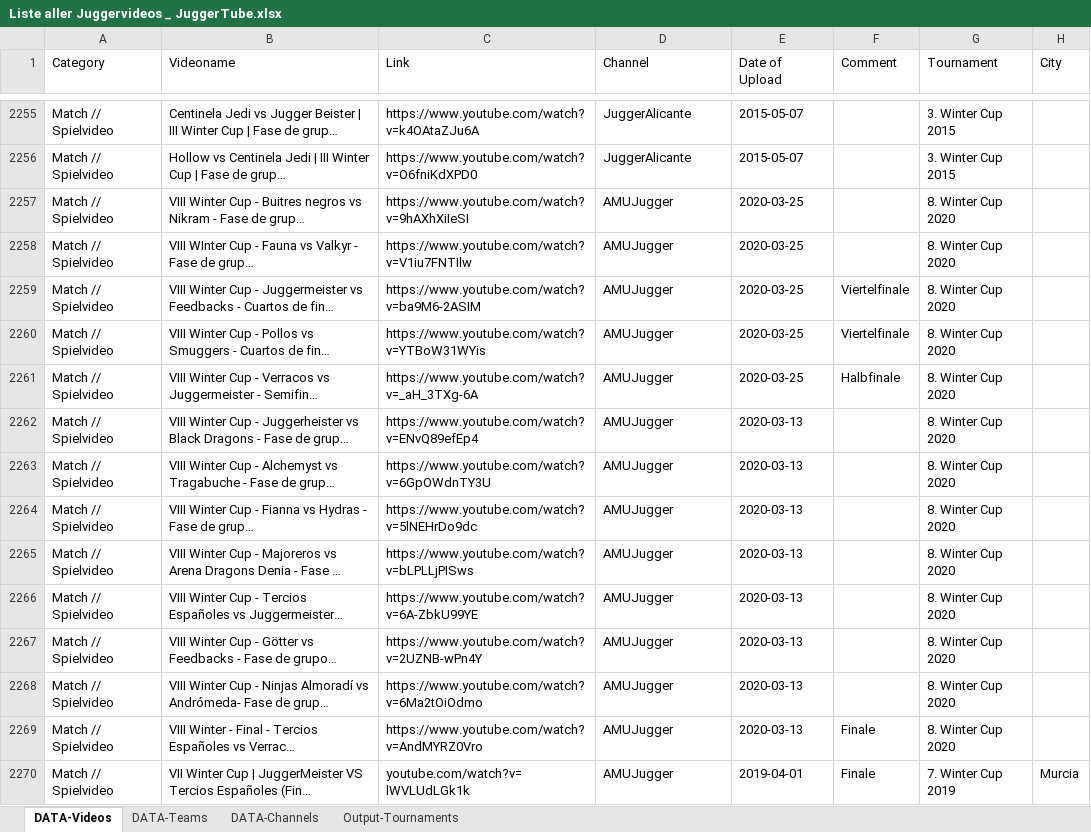
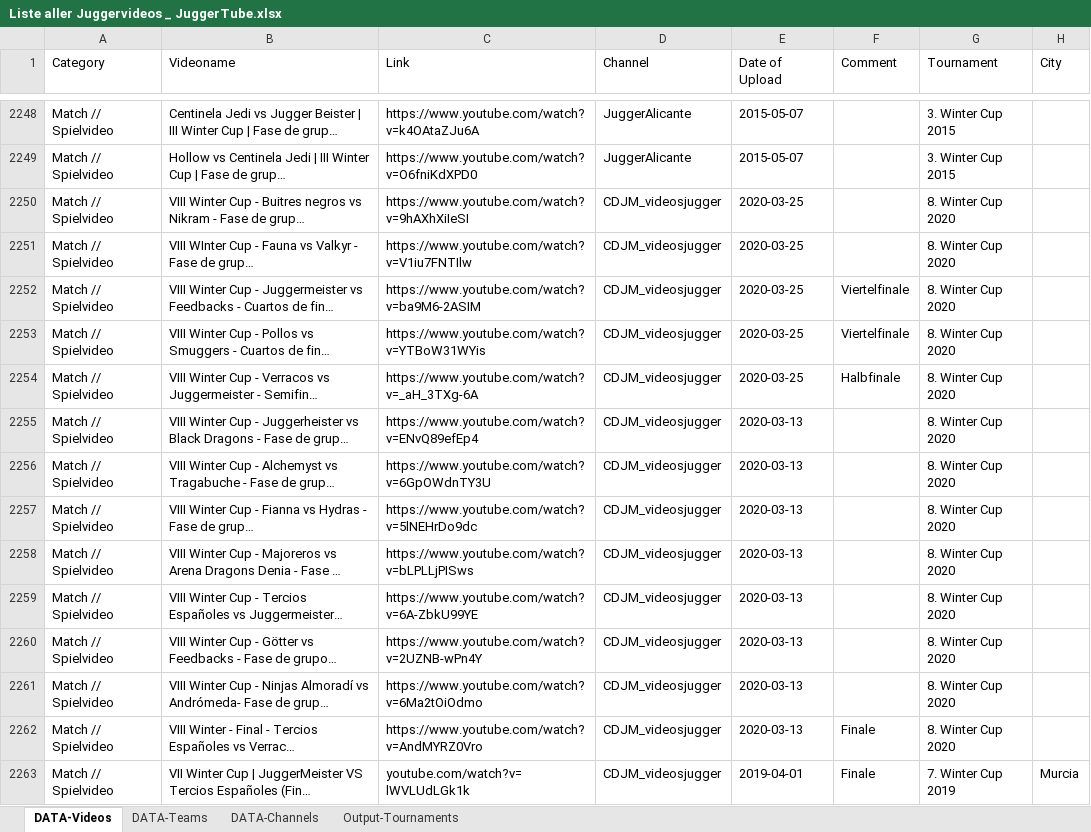
Before and after one commit to Nalochen/JuggerTube, an Excel workbook: scripts/excel-videos/Liste aller Juggervideos _ JuggerTube.xlsx, sheet DATA-Videos, drawn as a sheet; only a part is shown, gaps mark what is left out; long unchanged cells end in …; values as stored, in another font and other column widths than the file's, no cell formats; table styles not drawn; addresses are those after the commit; the diff covers the shown part only; the diff names each change by its address in the sheet, - before the commit and + after, or states it on an @@ line.

Commit message:
[37-import-videos-from-excel] send channels, teams and videos to database

```diff
--- a/scripts/excel-videos/Liste aller Juggervideos _ JuggerTube.xlsx (sheet DATA-Videos)
+++ b/scripts/excel-videos/Liste aller Juggervideos _ JuggerTube.xlsx (sheet DATA-Videos)
-D2250:D2263 (Channel): AMUJugger
+D2250:D2263 (Channel): CDJM_videosjugger
```
Also changed, not shown: 7 removed rows and 233 edited cells elsewhere in this sheet, sheet DATA-Channels, cell formats, 1 other file.
